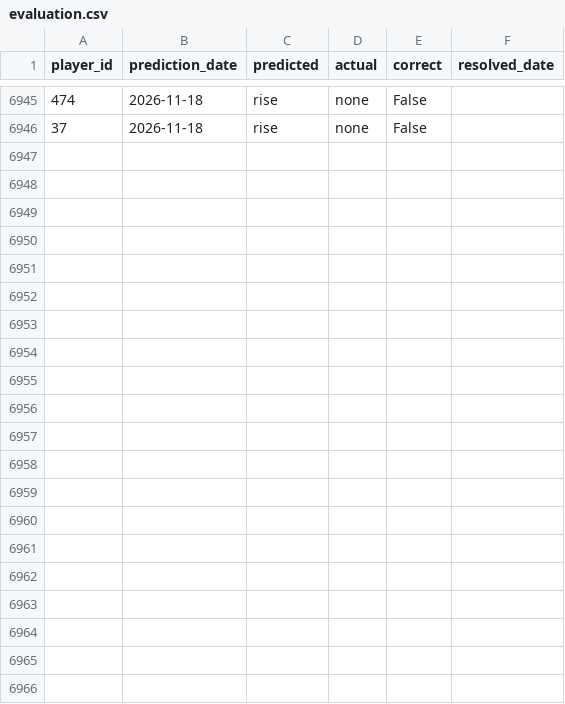
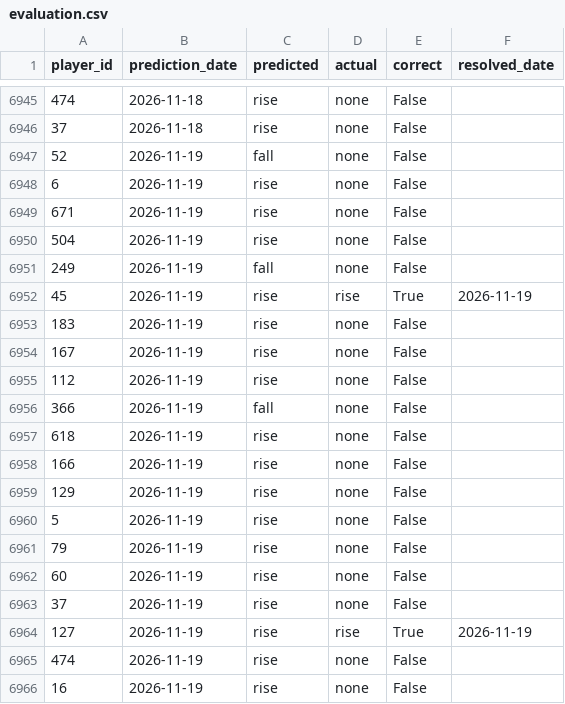
Before and after one commit to dauadaishaya9-lab/Fpl-price-predictor-, a CSV file: data/evaluation.csv, drawn as a sheet; only a part is shown, gaps mark what is left out.

```diff
--- a/data/evaluation.csv
+++ b/data/evaluation.csv
@@ -6946 +6946,21 @@ player_id,prediction_date,predicted,actual,correct,resolved_date
 37,2026-11-18,rise,none,False,
+52,2026-11-19,fall,none,False,
+6,2026-11-19,rise,none,False,
+671,2026-11-19,rise,none,False,
+504,2026-11-19,rise,none,False,
+249,2026-11-19,fall,none,False,
+45,2026-11-19,rise,rise,True,2026-11-19
+183,2026-11-19,rise,none,False,
+167,2026-11-19,rise,none,False,
+112,2026-11-19,rise,none,False,
+366,2026-11-19,fall,none,False,
+618,2026-11-19,rise,none,False,
+166,2026-11-19,rise,none,False,
+129,2026-11-19,rise,none,False,
+5,2026-11-19,rise,none,False,
+79,2026-11-19,rise,none,False,
+60,2026-11-19,rise,none,False,
+37,2026-11-19,rise,none,False,
+127,2026-11-19,rise,rise,True,2026-11-19
+474,2026-11-19,rise,none,False,
+16,2026-11-19,rise,none,False,
```
Also changed, not shown: data/last_prices.csv, data/latest.csv, 5 other files.
